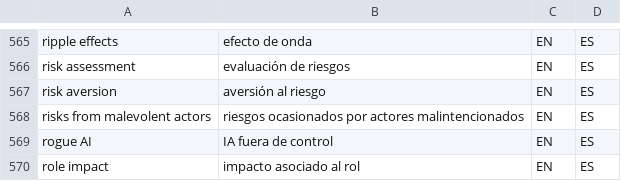
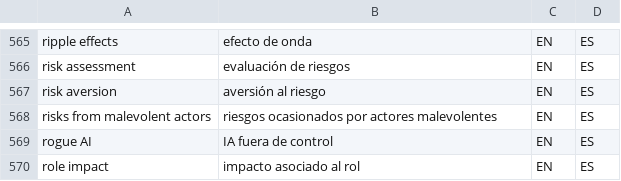
Before and after one commit to tlon-team/babel-refs, a CSV file: etc/Glossary.csv, drawn as a sheet; only a part is shown, gaps mark what is left out.

Commit message:
Glossary: update translation of "risks from malevolent actors"

```diff
--- a/etc/Glossary.csv
+++ b/etc/Glossary.csv
@@ -567,3 +567,3 @@
 "risk aversion","aversión al riesgo","EN","ES"
-"risks from malevolent actors","riesgos ocasionados por actores malintencionados","EN","ES"
+"risks from malevolent actors","riesgos ocasionados por actores malevolentes","EN","ES"
 "rogue AI","IA fuera de control","EN","ES"
```
